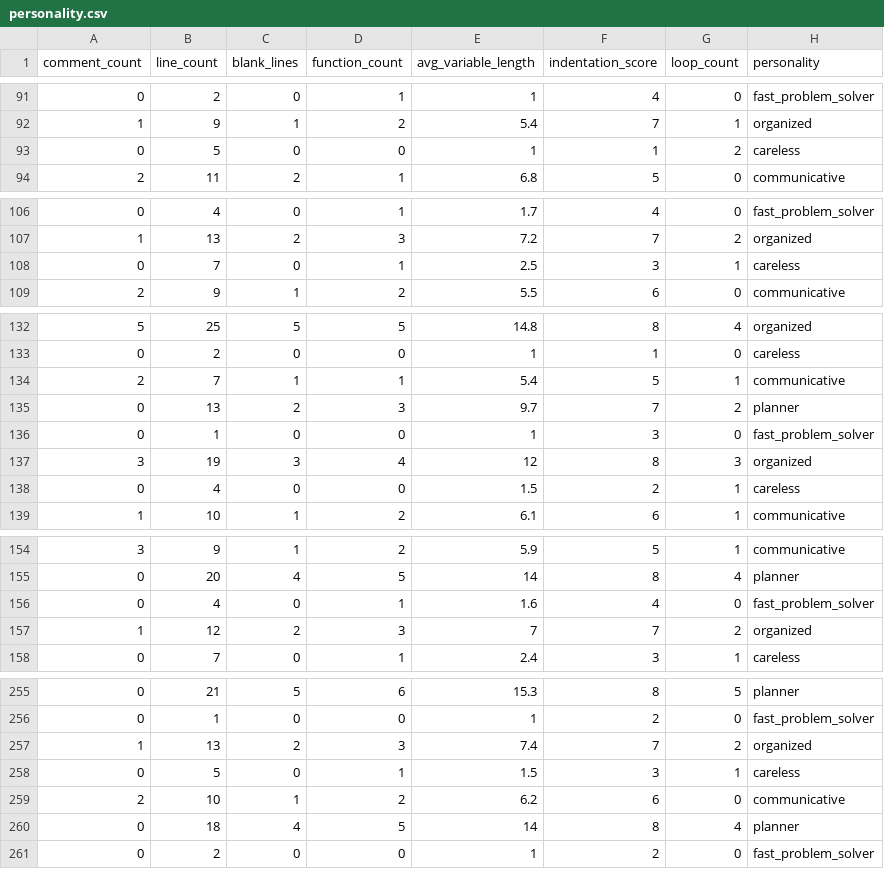
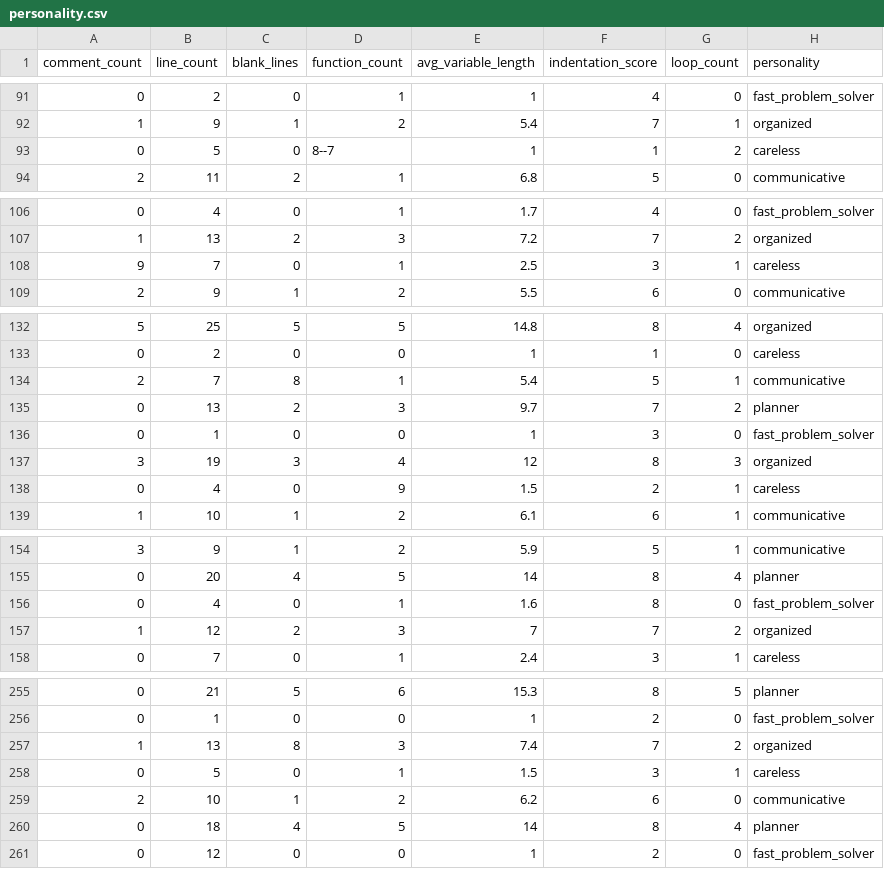
Before and after one commit to ikram-ul-haq103/Machine-Learning-Projects, a CSV file: 2-Code Personality Classifier/personality.csv, drawn as a sheet; only a part is shown, gaps mark what is left out; the diff covers the shown part only.

```diff
--- a/2-Code Personality Classifier/personality.csv
+++ b/2-Code Personality Classifier/personality.csv
@@ -92,3 +92,3 @@ comment_count,line_count,blank_lines,function_count,avg_variable_length,indentat
 1,9,1,2,5.4,7,1,organized
-0,5,0,0,1,1,2,careless
+0,5,0,8--7,1,1,2,careless
 2,11,2,1,6.8,5,0,communicative
@@ -107,3 +107,3 @@ comment_count,line_count,blank_lines,function_count,avg_variable_length,indentat
 1,13,2,3,7.2,7,2,organized
-0,7,0,1,2.5,3,1,careless
+9,7,0,1,2.5,3,1,careless
 2,9,1,2,5.5,6,0,communicative
@@ -133,3 +133,3 @@ comment_count,line_count,blank_lines,function_count,avg_variable_length,indentat
 0,2,0,0,1,1,0,careless
-2,7,1,1,5.4,5,1,communicative
+2,7,8,1,5.4,5,1,communicative
 0,13,2,3,9.7,7,2,planner
@@ -137,3 +137,3 @@ comment_count,line_count,blank_lines,function_count,avg_variable_length,indentat
 3,19,3,4,12,8,3,organized
-0,4,0,0,1.5,2,1,careless
+0,4,0,9,1.5,2,1,careless
 1,10,1,2,6.1,6,1,communicative
@@ -155,3 +155,3 @@ comment_count,line_count,blank_lines,function_count,avg_variable_length,indentat
 0,20,4,5,14,8,4,planner
-0,4,0,1,1.6,4,0,fast_problem_solver
+0,4,0,1,1.6,8,0,fast_problem_solver
 1,12,2,3,7,7,2,organized
@@ -256,3 +256,3 @@ comment_count,line_count,blank_lines,function_count,avg_variable_length,indentat
 0,1,0,0,1,2,0,fast_problem_solver
-1,13,2,3,7.4,7,2,organized
+1,13,8,3,7.4,7,2,organized
 0,5,0,1,1.5,3,1,careless
@@ -260,2 +260,2 @@ comment_count,line_count,blank_lines,function_count,avg_variable_length,indentat
 0,18,4,5,14,8,4,planner
-0,2,0,0,1,2,0,fast_problem_solver
+0,12,0,0,1,2,0,fast_problem_solver
```
Also changed, not shown: 7 edited cells elsewhere in this file, 21 other files.
